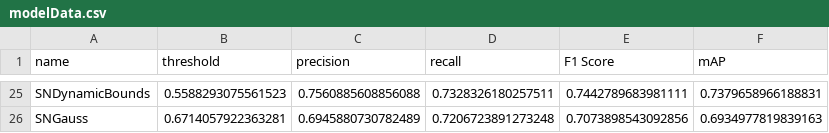
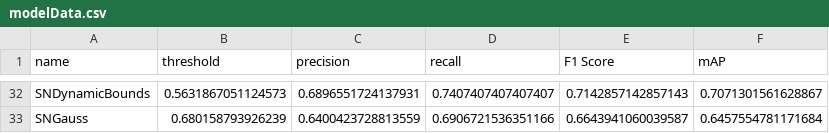
Before and after one commit to mlfilms/SETT, a CSV file: modelData.csv, drawn as a sheet; only a part is shown, gaps mark what is left out; addresses are those after the commit; the diff covers the shown part only; the diff names each change by its address in the sheet, - before the commit and + after, or states it on an @@ line.

Commit message:
updated data

```diff
--- a/modelData.csv
+++ b/modelData.csv
-B32 (threshold): 0.5588293075561523
+B32 (threshold): 0.5631867051124573
-C32 (precision): 0.7560885608856088
+C32 (precision): 0.6896551724137931
-D32 (recall): 0.7328326180257511
+D32 (recall): 0.7407407407407407
-E32 (F1 Score): 0.7442789683981111
+E32 (F1 Score): 0.7142857142857143
-F32 (mAP): 0.7379658966188831
+F32 (mAP): 0.7071301561628867
-B33 (threshold): 0.6714057922363281
+B33 (threshold): 0.680158793926239
-C33 (precision): 0.6945880730782489
+C33 (precision): 0.6400423728813559
-D33 (recall): 0.7206723891273248
+D33 (recall): 0.6906721536351166
-E33 (F1 Score): 0.7073898543092856
+E33 (F1 Score): 0.6643941060039587
-F33 (mAP): 0.6934977819839163
+F33 (mAP): 0.6457554781171684
```
Also changed, not shown: 7 added rows and 115 edited cells elsewhere in this file.
